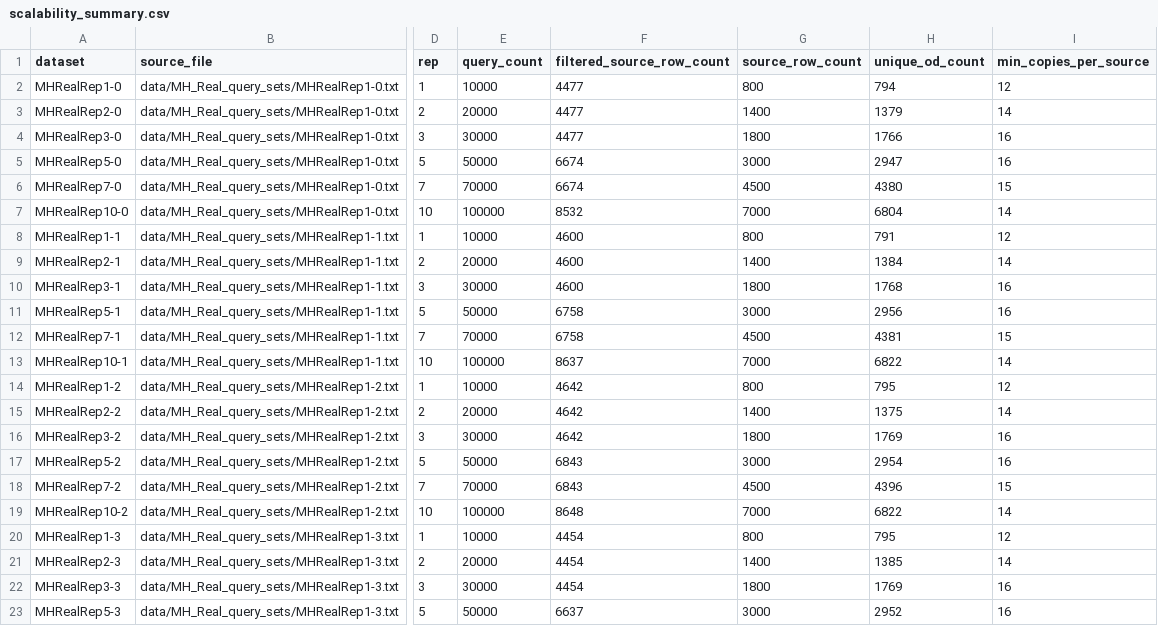
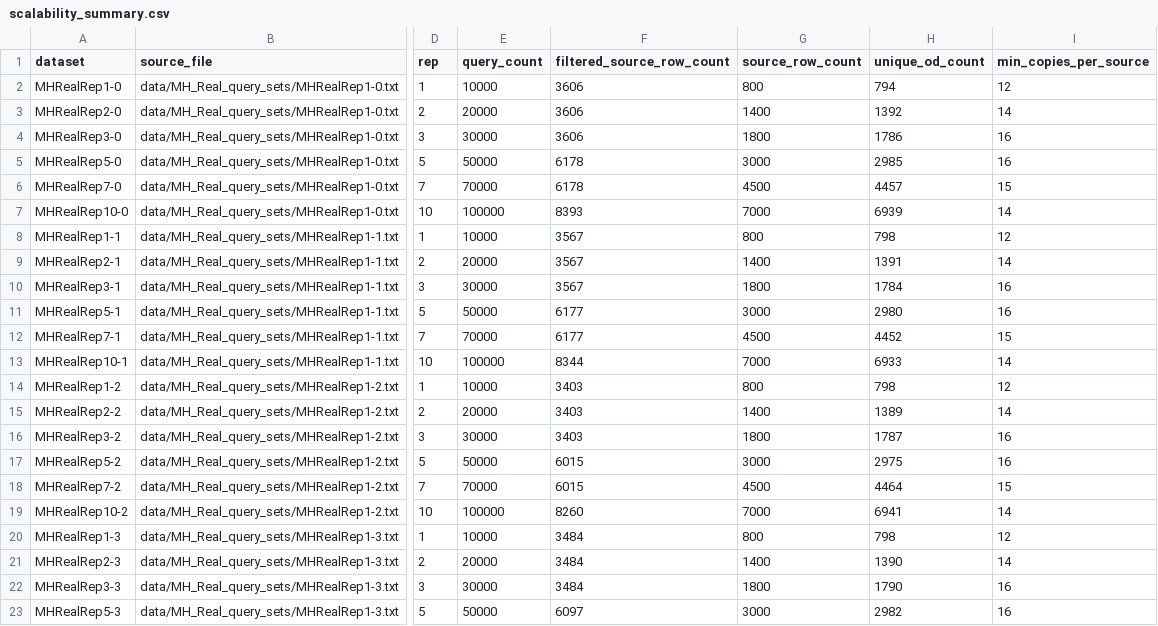
Before and after one commit to YehongXu1/GRO-Pro, a CSV file: data/MH_Real_query_sets_scalability_inner_progressive_peak1h/scalability_summary.csv, drawn as a sheet; only a part is shown, gaps mark what is left out; the diff covers the shown part only; the diff names each change by its address in the sheet, - before the commit and + after, or states it on an @@ line.

```diff
--- a/data/MH_Real_query_sets_scalability_inner_progressive_peak1h/scalability_summary.csv
+++ b/data/MH_Real_query_sets_scalability_inner_progressive_peak1h/scalability_summary.csv
-F2:F4 (filtered_source_row_count): 4477
+F2:F4 (filtered_source_row_count): 3606
-H3 (unique_od_count): 1379
+H3 (unique_od_count): 1392
-H4 (unique_od_count): 1766
+H4 (unique_od_count): 1786
-F5:F6 (filtered_source_row_count): 6674
+F5:F6 (filtered_source_row_count): 6178
-H5 (unique_od_count): 2947
+H5 (unique_od_count): 2985
-H6 (unique_od_count): 4380
+H6 (unique_od_count): 4457
-F7 (filtered_source_row_count): 8532
+F7 (filtered_source_row_count): 8393
-H7 (unique_od_count): 6804
+H7 (unique_od_count): 6939
-F8:F10 (filtered_source_row_count): 4600
+F8:F10 (filtered_source_row_count): 3567
-H8 (unique_od_count): 791
+H8 (unique_od_count): 798
-H9 (unique_od_count): 1384
+H9 (unique_od_count): 1391
-H10 (unique_od_count): 1768
+H10 (unique_od_count): 1784
-F11:F12 (filtered_source_row_count): 6758
+F11:F12 (filtered_source_row_count): 6177
-H11 (unique_od_count): 2956
+H11 (unique_od_count): 2980
-H12 (unique_od_count): 4381
+H12 (unique_od_count): 4452
-F13 (filtered_source_row_count): 8637
+F13 (filtered_source_row_count): 8344
-H13 (unique_od_count): 6822
+H13 (unique_od_count): 6933
-F14:F16 (filtered_source_row_count): 4642
+F14:F16 (filtered_source_row_count): 3403
-H14 (unique_od_count): 795
+H14 (unique_od_count): 798
-H15 (unique_od_count): 1375
+H15 (unique_od_count): 1389
-H16 (unique_od_count): 1769
+H16 (unique_od_count): 1787
-F17:F18 (filtered_source_row_count): 6843
+F17:F18 (filtered_source_row_count): 6015
-H17 (unique_od_count): 2954
+H17 (unique_od_count): 2975
-H18 (unique_od_count): 4396
+H18 (unique_od_count): 4464
-F19 (filtered_source_row_count): 8648
+F19 (filtered_source_row_count): 8260
-H19 (unique_od_count): 6822
+H19 (unique_od_count): 6941
-F20:F22 (filtered_source_row_count): 4454
+F20:F22 (filtered_source_row_count): 3484
-H20 (unique_od_count): 795
+H20 (unique_od_count): 798
-H21 (unique_od_count): 1385
+H21 (unique_od_count): 1390
-H22 (unique_od_count): 1769
+H22 (unique_od_count): 1790
-F23 (filtered_source_row_count): 6637
+F23 (filtered_source_row_count): 6097
-H23 (unique_od_count): 2952
+H23 (unique_od_count): 2982
```
Also changed, not shown: 16 edited cells elsewhere in this file, data/MH_Real_query_sets/query_set_summary.csv, 46 other files.
